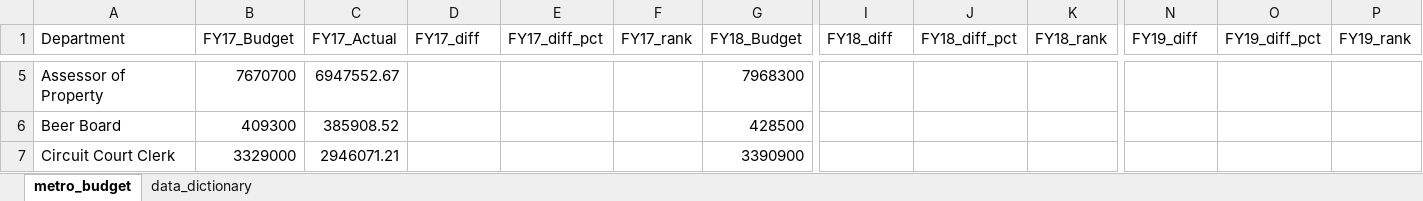
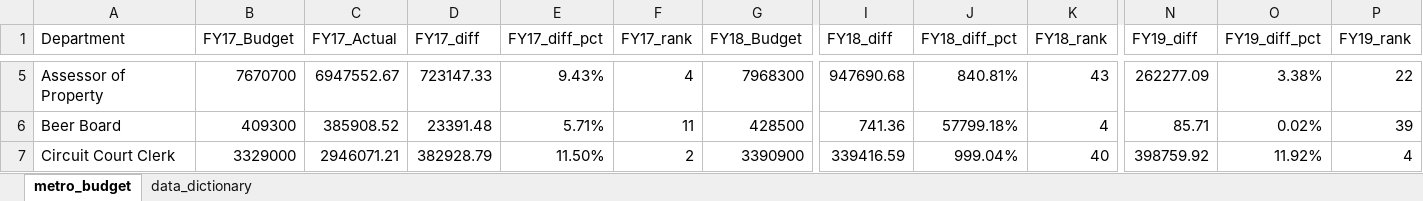
Before and after one commit to NSS-Data-Analytics-Cohort-12/excel-lookups-da12-wileymartin, an Excel workbook: metro_budget_exercise.xlsx, sheet metro_budget, drawn as a sheet; only a part is shown, gaps mark what is left out; values as stored, in another font and other column widths than the file's, no borders; charts and pictures not drawn; the diff covers the shown part only; the diff names each change by its address in the sheet, - before the commit and + after, or states it on an @@ line.

```diff
--- a/metro_budget_exercise.xlsx (sheet metro_budget)
+++ b/metro_budget_exercise.xlsx (sheet metro_budget)
-D5 (FY17_diff): (empty)
+D5 (FY17_diff): 723147.33
-E5 (FY17_diff_pct): (empty)
+E5 (FY17_diff_pct): 9.43%
-F5 (FY17_rank): (empty)
+F5 (FY17_rank): 4
-I5 (FY18_diff): (empty)
+I5 (FY18_diff): 947690.68
-J5 (FY18_diff_pct): (empty)
+J5 (FY18_diff_pct): 840.81%
-K5 (FY18_rank): (empty)
+K5 (FY18_rank): 43
-N5 (FY19_diff): (empty)
+N5 (FY19_diff): 262277.09
-O5 (FY19_diff_pct): (empty)
+O5 (FY19_diff_pct): 3.38%
-P5 (FY19_rank): (empty)
+P5 (FY19_rank): 22
-D6 (FY17_diff): (empty)
+D6 (FY17_diff): 23391.48
-E6 (FY17_diff_pct): (empty)
+E6 (FY17_diff_pct): 5.71%
-F6 (FY17_rank): (empty)
+F6 (FY17_rank): 11
-I6 (FY18_diff): (empty)
+I6 (FY18_diff): 741.36
-J6 (FY18_diff_pct): (empty)
+J6 (FY18_diff_pct): 57799.18%
-K6 (FY18_rank): (empty)
+K6 (FY18_rank): 4
-N6 (FY19_diff): (empty)
+N6 (FY19_diff): 85.71
-O6 (FY19_diff_pct): (empty)
+O6 (FY19_diff_pct): 0.02%
-P6 (FY19_rank): (empty)
+P6 (FY19_rank): 39
-D7 (FY17_diff): (empty)
+D7 (FY17_diff): 382928.79
-E7 (FY17_diff_pct): (empty)
+E7 (FY17_diff_pct): 11.50%
-F7 (FY17_rank): (empty)
+F7 (FY17_rank): 2
-I7 (FY18_diff): (empty)
+I7 (FY18_diff): 339416.59
-J7 (FY18_diff_pct): (empty)
+J7 (FY18_diff_pct): 999.04%
-K7 (FY18_rank): (empty)
+K7 (FY18_rank): 40
-N7 (FY19_diff): (empty)
+N7 (FY19_diff): 398759.92
-O7 (FY19_diff_pct): (empty)
+O7 (FY19_diff_pct): 11.92%
-P7 (FY19_rank): (empty)
+P7 (FY19_rank): 4
```
Also changed, not shown: 18 added rows, 18 removed rows and 439 edited cells elsewhere in this sheet, charts or pictures.
